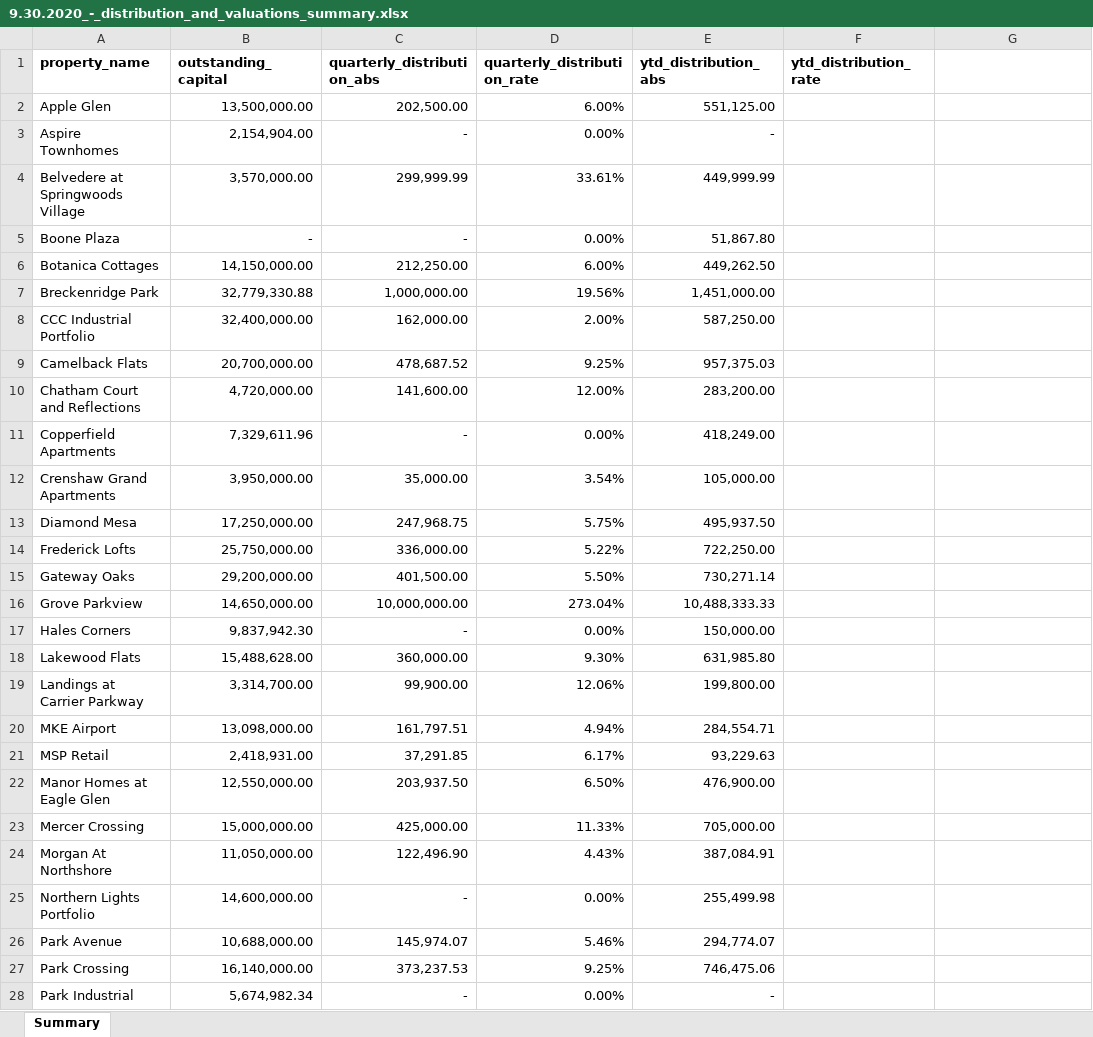
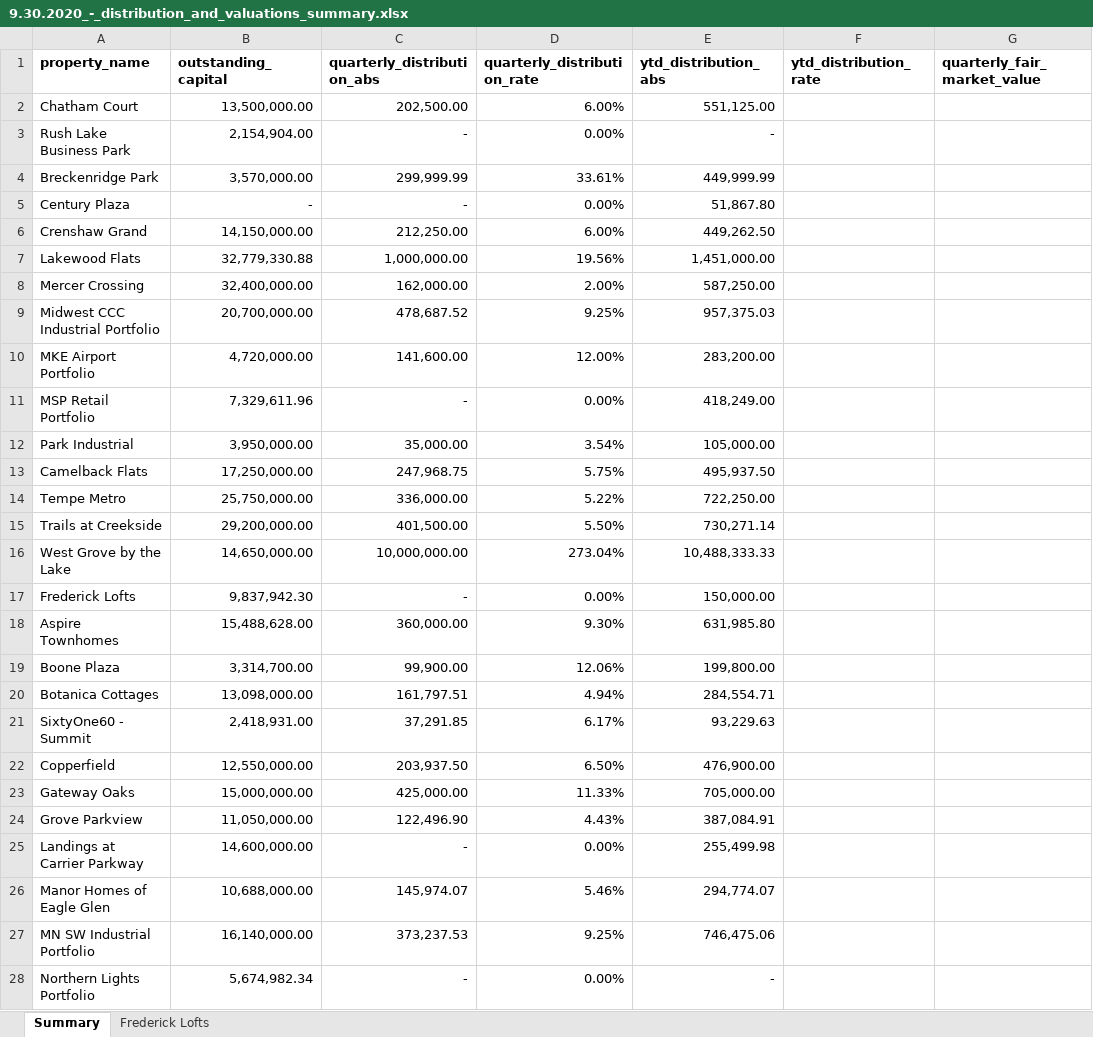
Before and after one commit to MLGDevelopment/AssetManagementPortal, an Excel workbook: data/uploads/9.30.2020_-_distribution_and_valuations_summary.xlsx, sheet Summary, drawn as a sheet; only a part is shown; values as stored, in another font and other column widths than the file's, no borders; the diff covers the shown part only; the diff names each change by its address in the sheet, - before the commit and + after, or states it on an @@ line.

```diff
--- a/data/uploads/9.30.2020_-_distribution_and_valuations_summary.xlsx (sheet Summary)
+++ b/data/uploads/9.30.2020_-_distribution_and_valuations_summary.xlsx (sheet Summary)
+sheet tab: Frederick Lofts
-G1: (empty)
+G1: quarterly_fair_market_value
-A2 (property_name): Apple Glen
+A2 (property_name): Chatham Court
-A3 (property_name): Aspire Townhomes
+A3 (property_name): Rush Lake Business Park
-A4 (property_name): Belvedere at Springwoods Village
+A4 (property_name): Breckenridge Park
-A5 (property_name): Boone Plaza
+A5 (property_name): Century Plaza
-A6 (property_name): Botanica Cottages
+A6 (property_name): Crenshaw Grand
-A7 (property_name): Breckenridge Park
+A7 (property_name): Lakewood Flats
-A8 (property_name): CCC Industrial Portfolio
+A8 (property_name): Mercer Crossing
-A9 (property_name): Camelback Flats
+A9 (property_name): Midwest CCC Industrial Portfolio
-A10 (property_name): Chatham Court and Reflections
+A10 (property_name): MKE Airport Portfolio
-A11 (property_name): Copperfield Apartments
+A11 (property_name): MSP Retail Portfolio
-A12 (property_name): Crenshaw Grand Apartments
+A12 (property_name): Park Industrial
-A13 (property_name): Diamond Mesa
+A13 (property_name): Camelback Flats
-A14 (property_name): Frederick Lofts
+A14 (property_name): Tempe Metro
-A15 (property_name): Gateway Oaks
+A15 (property_name): Trails at Creekside
-A16 (property_name): Grove Parkview
+A16 (property_name): West Grove by the Lake
-A17 (property_name): Hales Corners
+A17 (property_name): Frederick Lofts
-A18 (property_name): Lakewood Flats
+A18 (property_name): Aspire Townhomes
-A19 (property_name): Landings at Carrier Parkway
+A19 (property_name): Boone Plaza
-A20 (property_name): MKE Airport
+A20 (property_name): Botanica Cottages
-A21 (property_name): MSP Retail
+A21 (property_name): SixtyOne60 - Summit
-A22 (property_name): Manor Homes at Eagle Glen
+A22 (property_name): Copperfield
-A23 (property_name): Mercer Crossing
+A23 (property_name): Gateway Oaks
-A24 (property_name): Morgan At Northshore
+A24 (property_name): Grove Parkview
-A25 (property_name): Northern Lights Portfolio
+A25 (property_name): Landings at Carrier Parkway
-A26 (property_name): Park Avenue
+A26 (property_name): Manor Homes of Eagle Glen
-A27 (property_name): Park Crossing
+A27 (property_name): MN SW Industrial Portfolio
-A28 (property_name): Park Industrial
+A28 (property_name): Northern Lights Portfolio
```
Also changed, not shown: 5 added rows and 9 edited cells elsewhere in this sheet, 2 other files.
